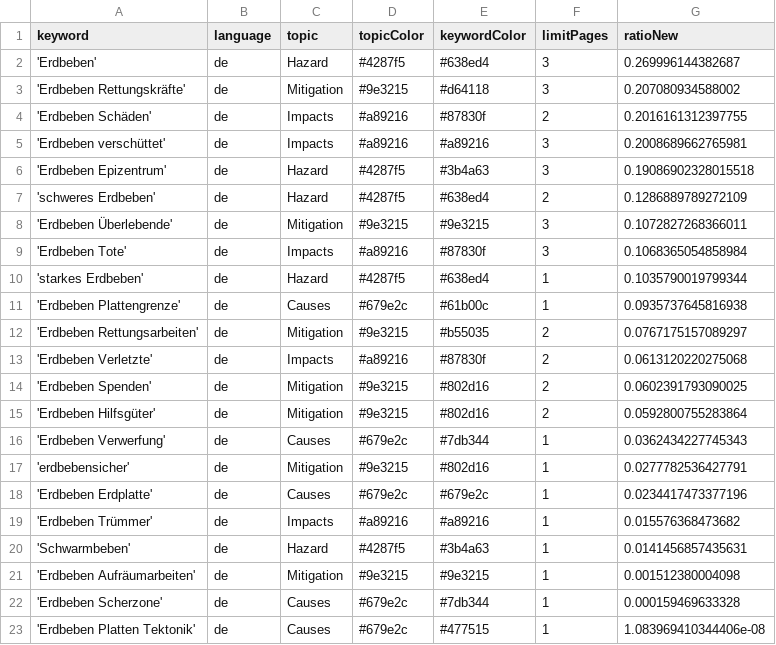
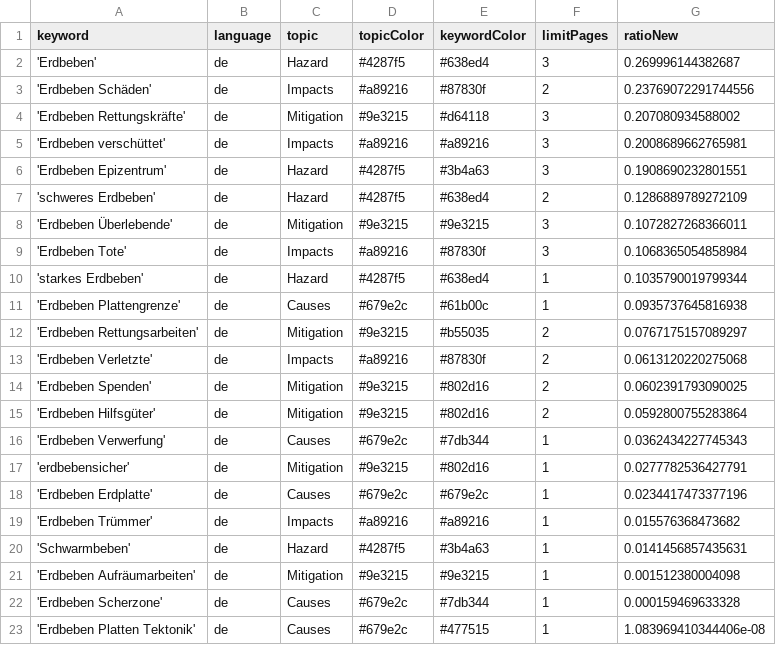
Before and after one commit to MarcoL95-news/earthquakeIsComing, a CSV file: keywords.csv, drawn as a sheet.

```diff
--- a/keywords.csv
+++ b/keywords.csv
@@ -2,6 +2,6 @@ keyword,language,topic,topicColor,keywordColor,limitPages,ratioNew
 'Erdbeben',de,Hazard,#4287f5,#638ed4,3,0.269996144382687
+'Erdbeben Schäden',de,Impacts,#a89216,#87830f,2,0.23769072291744556
 'Erdbeben Rettungskräfte',de,Mitigation,#9e3215,#d64118,3,0.207080934588002
-'Erdbeben Schäden',de,Impacts,#a89216,#87830f,2,0.2016161312397755
 'Erdbeben verschüttet',de,Impacts,#a89216,#a89216,3,0.2008689662765981
-'Erdbeben Epizentrum',de,Hazard,#4287f5,#3b4a63,3,0.19086902328015518
+'Erdbeben Epizentrum',de,Hazard,#4287f5,#3b4a63,3,0.1908690232801551
 'schweres Erdbeben',de,Hazard,#4287f5,#638ed4,2,0.1286889789272109
```
Also changed, not shown: csv/news_2026_06.csv, 1 other file.
